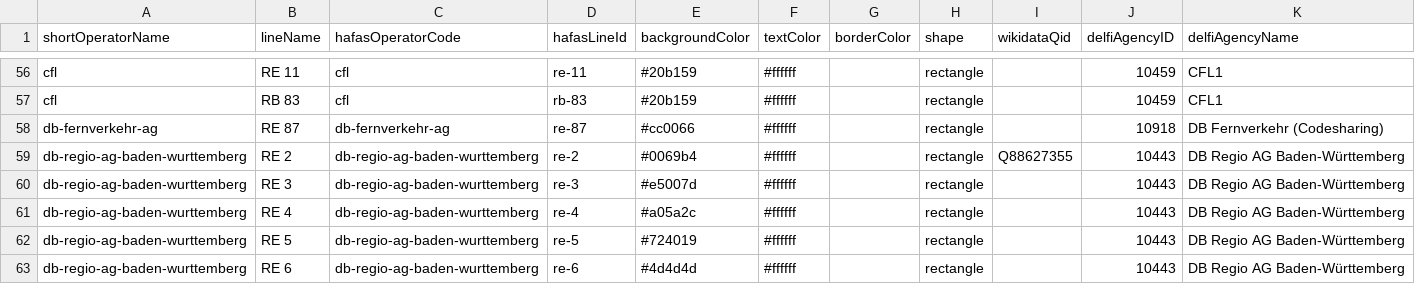
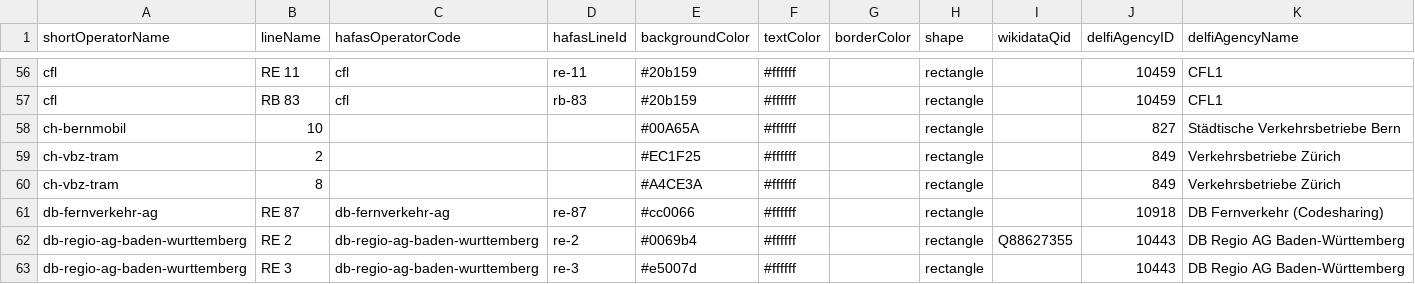
Before and after one commit to Traewelling/line-colors, a CSV file: line-colors.csv, drawn as a sheet; only a part is shown, gaps mark what is left out; the shorter side is filled out with more unchanged rows; the diff names each change by its address in the sheet, - before the commit and + after, or states it on an @@ line.

Commit message:
added swiss routes as a test

```diff
--- a/line-colors.csv
+++ b/line-colors.csv
+row 58: ch-bernmobil | 10 |  |  | #00A65A | #ffffff |  | rectangle |  | 827 | Städtische Verkehrsbetriebe Bern
+row 59: ch-vbz-tram | 2 |  |  | #EC1F25 | #ffffff |  | rectangle |  | 849 | Verkehrsbetriebe Zürich
+row 60: ch-vbz-tram | 8 |  |  | #A4CE3A | #ffffff |  | rectangle |  | 849 | Verkehrsbetriebe Zürich
```
